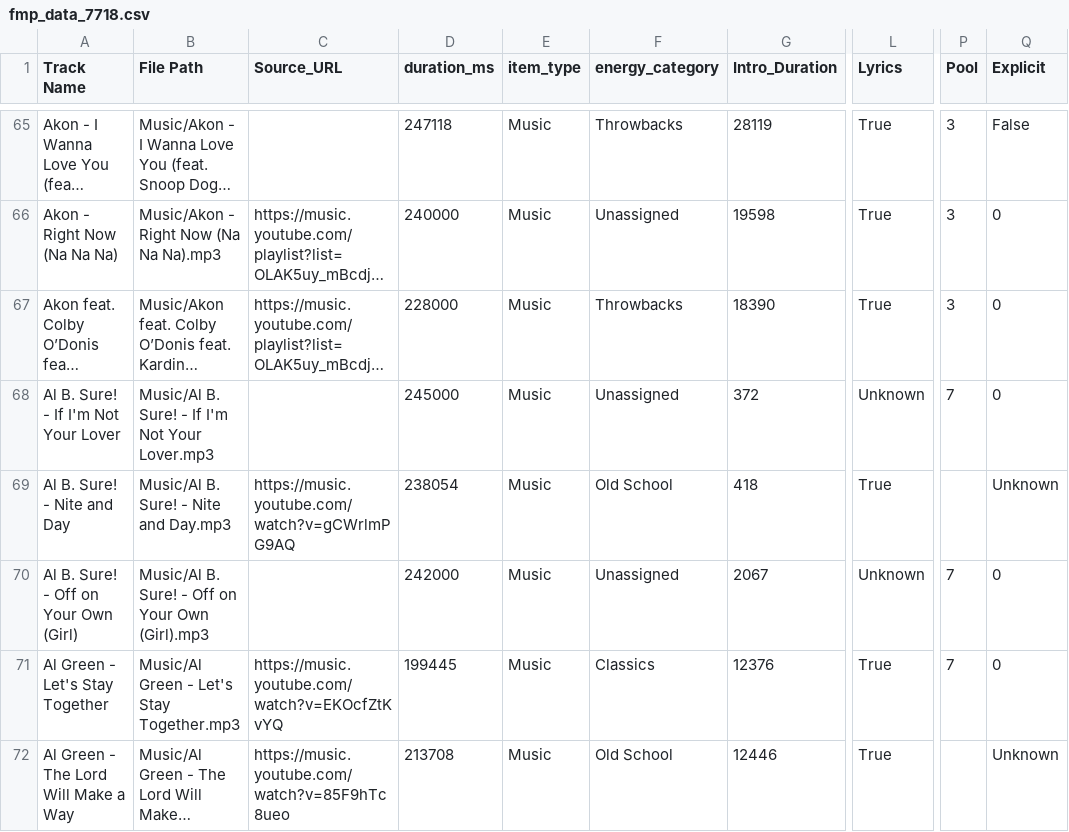
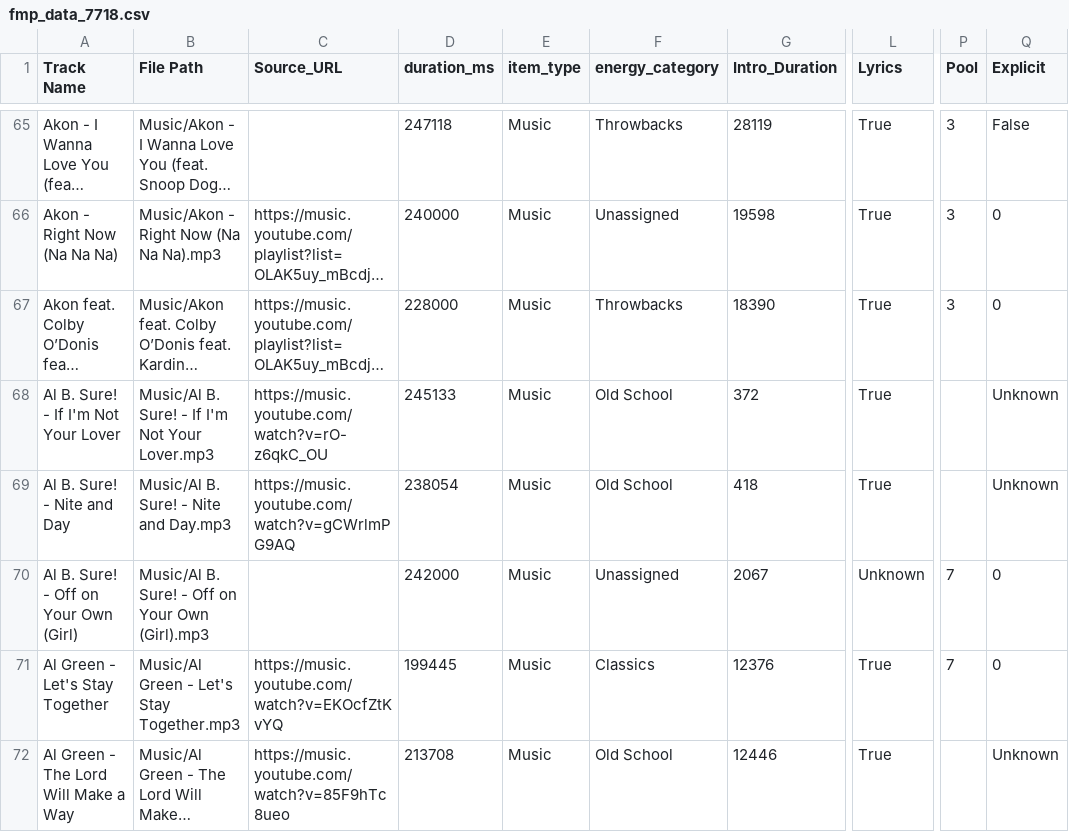
Before and after one commit to ChiTownSounds/FMP-Radio, a CSV file: configs/fmp_data_7718.csv, drawn as a sheet; only a part is shown, gaps mark what is left out; long unchanged cells end in …; the diff names each change by its address in the sheet, - before the commit and + after, or states it on an @@ line.

Commit message:
Vaulted new track: Al B. Sure! - If I'm Not Your Lover

```diff
--- a/configs/fmp_data_7718.csv
+++ b/configs/fmp_data_7718.csv
-C68 (Source_URL): (empty)
+C68 (Source_URL): https://music.youtube.com/watch?v=rO-z6qkC_OU
-D68 (duration_ms): 245000
+D68 (duration_ms): 245133
-F68 (energy_category): Unassigned
+F68 (energy_category): Old School
-L68 (Lyrics): Unknown
+L68 (Lyrics): True
-P68 (Pool): 7
+P68 (Pool): (empty)
-Q68 (Explicit): 0
+Q68 (Explicit): Unknown
```
